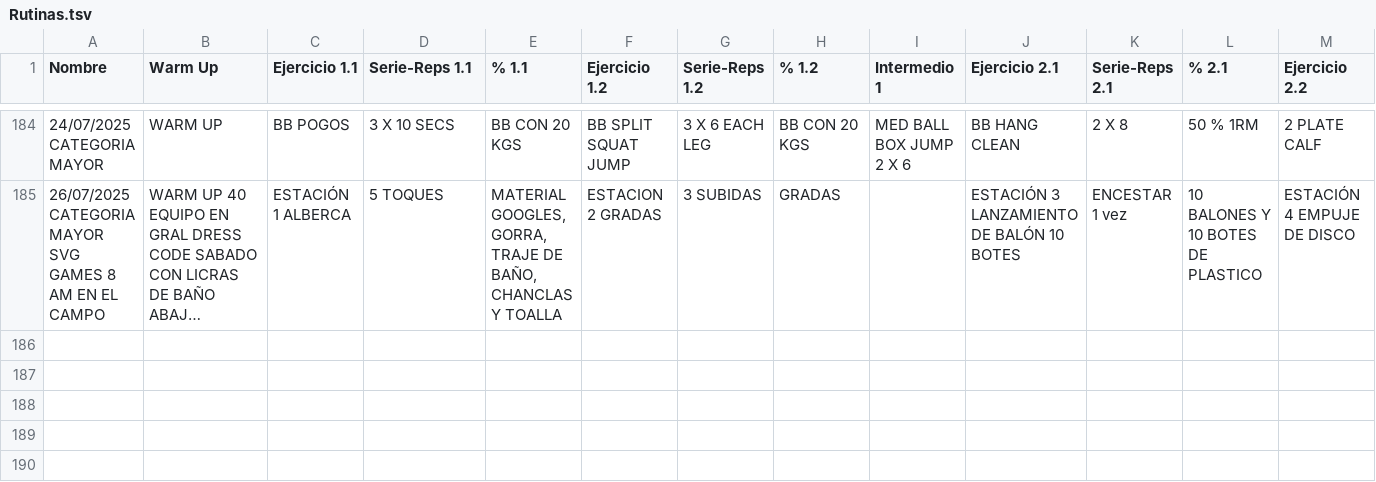
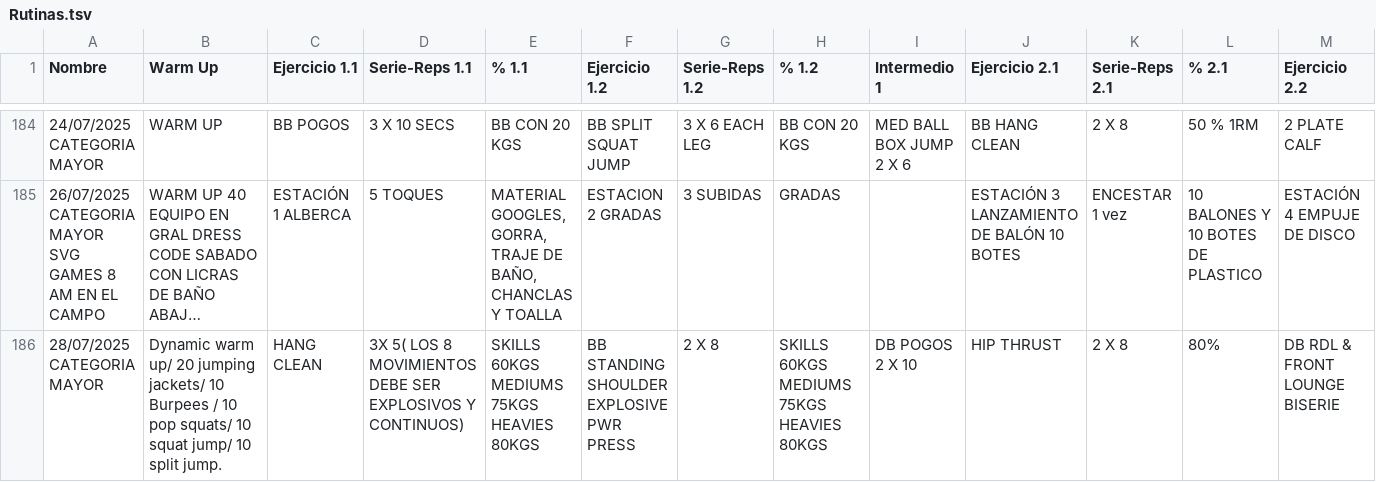
Before and after one commit to zagalseb/APPSVG, a TSV file: Rutinas.tsv, drawn as a sheet; only a part is shown, gaps mark what is left out; long unchanged cells end in …; rows hold the shown columns only; the diff names each change by its address in the sheet, - before the commit and + after, or states it on an @@ line.

Commit message:
Add files via upload

```diff
--- a/Rutinas.tsv
+++ b/Rutinas.tsv
+row 186: 28/07/2025 CATEGORIA MAYOR | Dynamic warm up/ 20 jumping jackets/ 10 Burpees / 10 pop squats/ 10 squat jump/ 10 split jump. | HANG CLEAN | 3X 5( LOS 8 MOVIMIENTOS DEBE SER EXPLOSIVOS Y CONTINUOS) | SKILLS 60KGS MEDIUMS 75KGS HEAVIES 80KGS | BB STANDING SHOULDER EXPLOSIVE PWR PRESS | 2 X 8 | SKILLS 60KGS MEDIUMS 75KGS HEAVIES 80KGS | DB POGOS 2 X 10 | HIP THRUST | 2 X 8 | 80% | DB RDL & FRONT LOUNGE BISERIE
```
